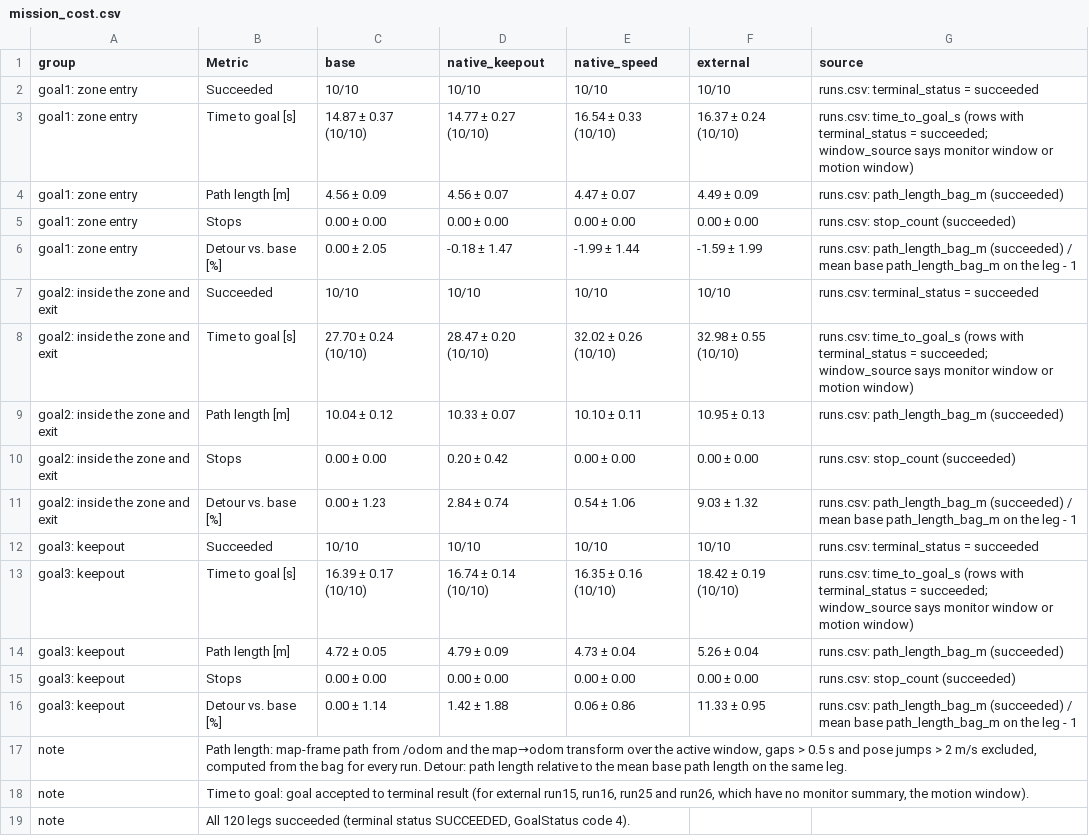
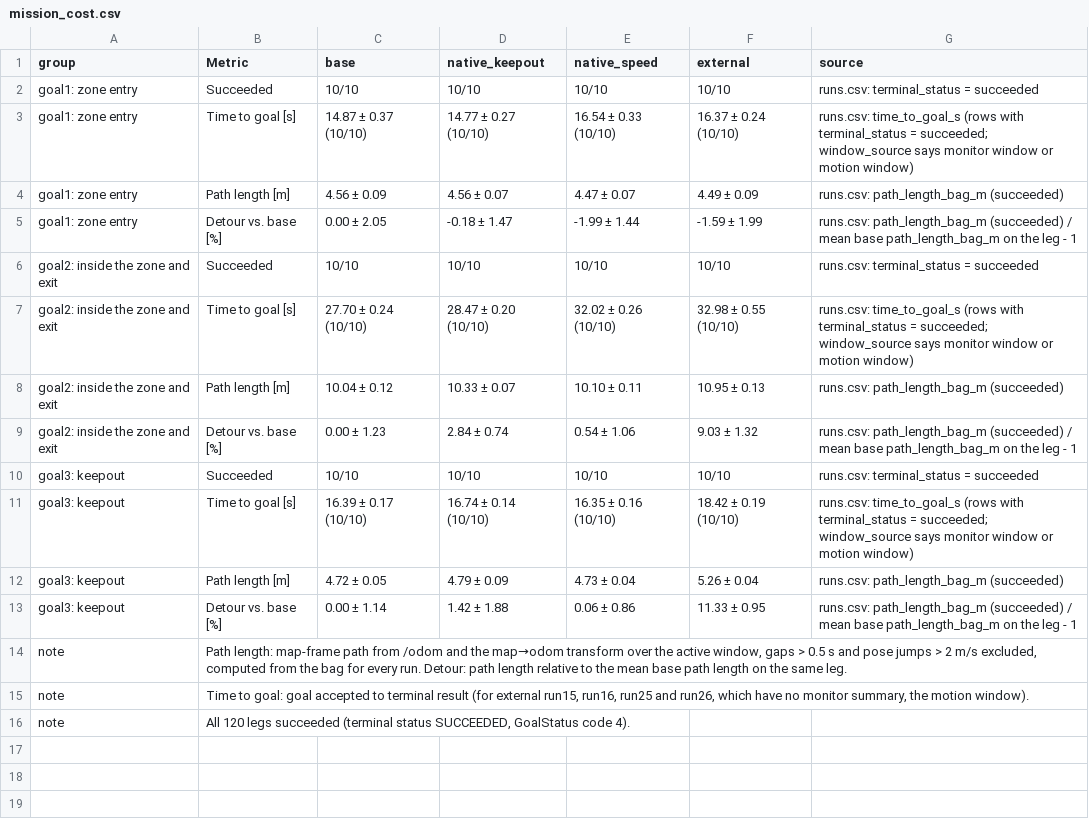
Before and after one commit to laurassternchen/bachelor-s-thesis, a CSV file: safety_monitor/analysis/results/tables/mission_cost.csv, drawn as a sheet; the diff names each change by its address in the sheet, - before the commit and + after, or states it on an @@ line.

```diff
--- a/safety_monitor/analysis/results/tables/mission_cost.csv
+++ b/safety_monitor/analysis/results/tables/mission_cost.csv
-row 5: goal1: zone entry | Stops | 0.00 ± 0.00 | 0.00 ± 0.00 | 0.00 ± 0.00 | 0.00 ± 0.00 | runs.csv: stop_count (succeeded)
-row 10: goal2: inside the zone and exit | Stops | 0.00 ± 0.00 | 0.20 ± 0.42 | 0.00 ± 0.00 | 0.00 ± 0.00 | runs.csv: stop_count (succeeded)
-row 15: goal3: keepout | Stops | 0.00 ± 0.00 | 0.00 ± 0.00 | 0.00 ± 0.00 | 0.00 ± 0.00 | runs.csv: stop_count (succeeded)
```
Also changed, not shown: safety_monitor/analysis/results/claim_status.csv, safety_monitor/analysis/results/events.csv, 29 other files.
